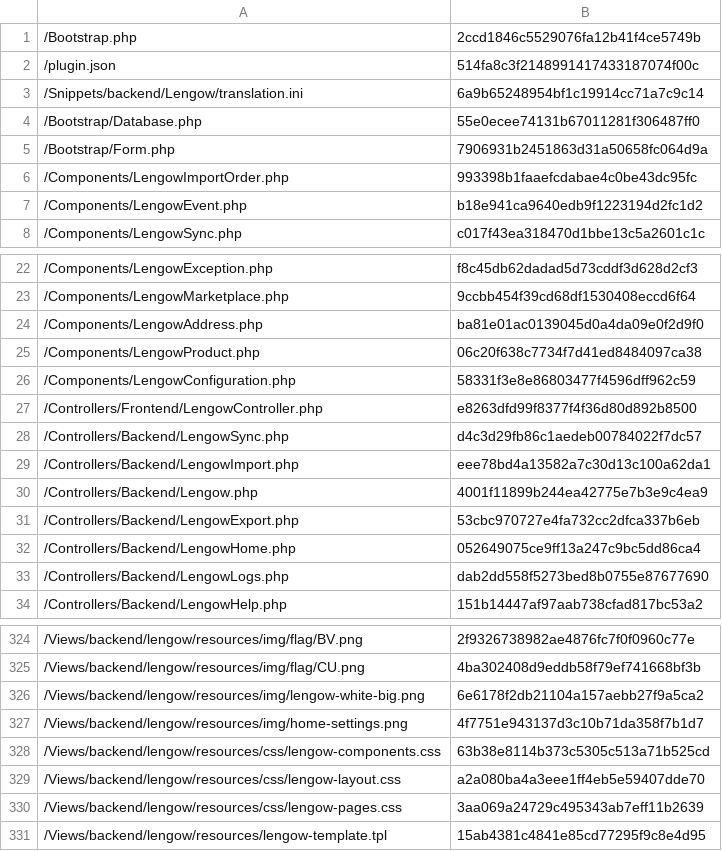
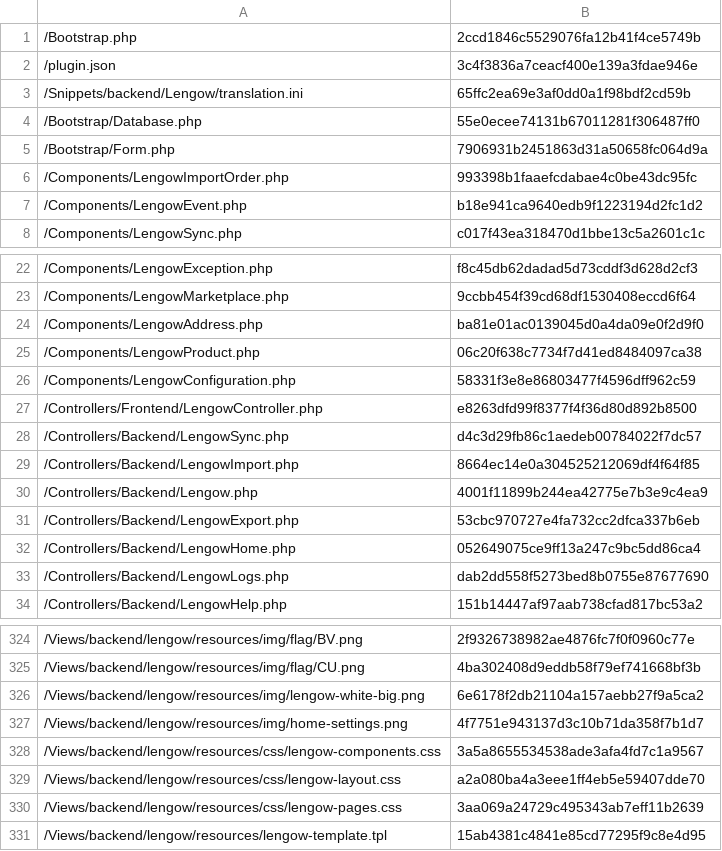
Before and after one commit to lengow/plugin-shopware, a CSV file: Toolbox/checkmd5.csv, drawn as a sheet; only a part is shown, gaps mark what is left out.

```diff
--- a/Toolbox/checkmd5.csv
+++ b/Toolbox/checkmd5.csv
@@ -1,4 +1,4 @@
 /Bootstrap.php|2ccd1846c5529076fa12b41f4ce5749b
-/plugin.json|514fa8c3f2148991417433187074f00c
-/Snippets/backend/Lengow/translation.ini|6a9b65248954bf1c19914cc71a7c9c14
+/plugin.json|3c4f3836a7ceacf400e139a3fdae946e
+/Snippets/backend/Lengow/translation.ini|65ffc2ea69e3af0dd0a1f98bdf2cd59b
 /Bootstrap/Database.php|55e0ecee74131b67011281f306487ff0
@@ -28,3 +28,3 @@
 /Controllers/Backend/LengowSync.php|d4c3d29fb86c1aedeb00784022f7dc57
-/Controllers/Backend/LengowImport.php|eee78bd4a13582a7c30d13c100a62da1
+/Controllers/Backend/LengowImport.php|8664ec14e0a304525212069df4f64f85
 /Controllers/Backend/Lengow.php|4001f11899b244ea42775e7b3e9c4ea9
@@ -327,3 +327,3 @@
 /Views/backend/lengow/resources/img/home-settings.png|4f7751e943137d3c10b71da358f7b1d7
-/Views/backend/lengow/resources/css/lengow-components.css|63b38e8114b373c5305c513a71b525cd
+/Views/backend/lengow/resources/css/lengow-components.css|3a5a8655534538ade3afa4fd7c1a9567
 /Views/backend/lengow/resources/css/lengow-layout.css|a2a080ba4a3eee1ff4eb5e59407dde70
```
Also changed, not shown: 8 other files.
